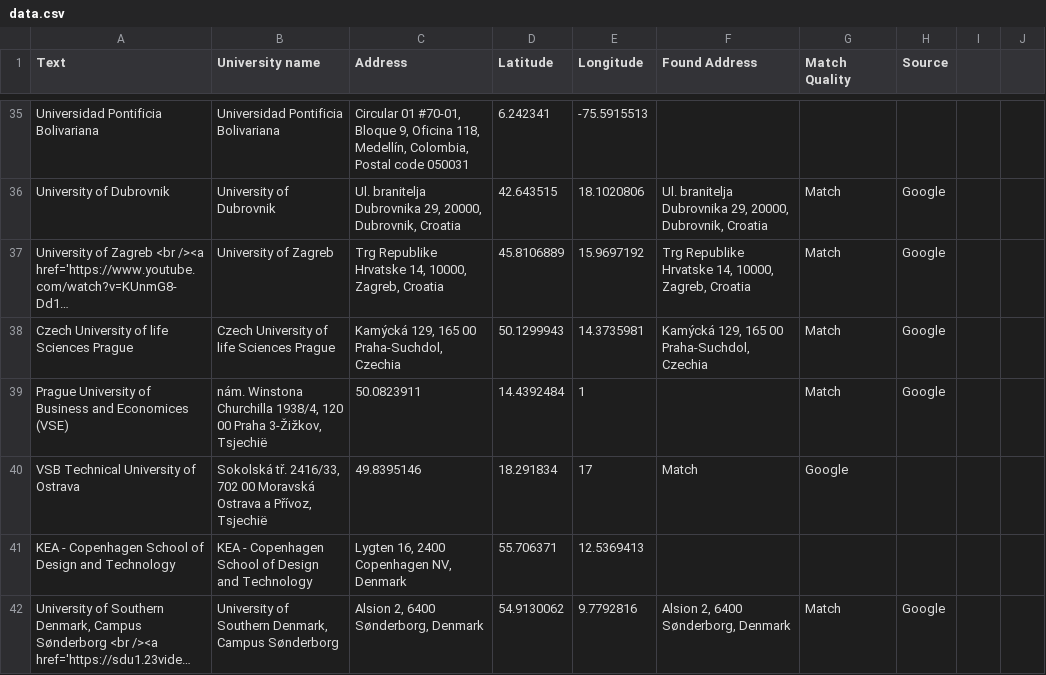
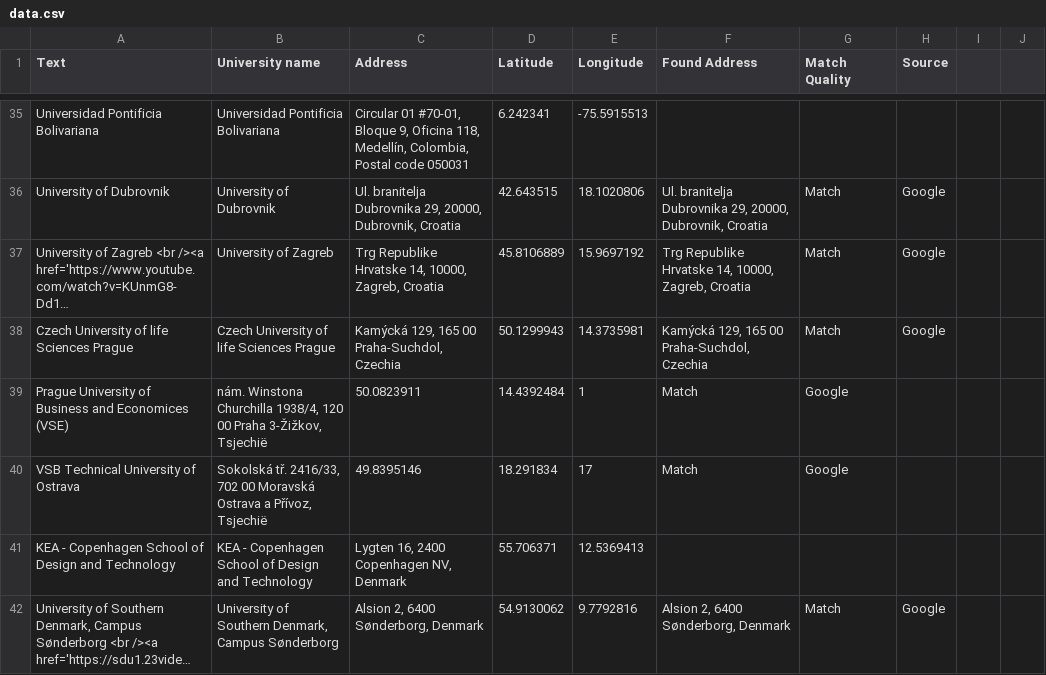
Before and after one commit to Outgoing-FBE/Interactivemap, a CSV file: data.csv, drawn as a sheet; only a part is shown, gaps mark what is left out; long unchanged cells end in …; the diff names each change by its address in the sheet, - before the commit and + after, or states it on an @@ line.

Commit message:
Update data.csv

```diff
--- a/data.csv
+++ b/data.csv
-F39 (Found Address): (empty)
+F39 (Found Address): Match
-G39 (Match Quality): Match
+G39 (Match Quality): Google
-H39 (Source): Google
+H39 (Source): (empty)
```
